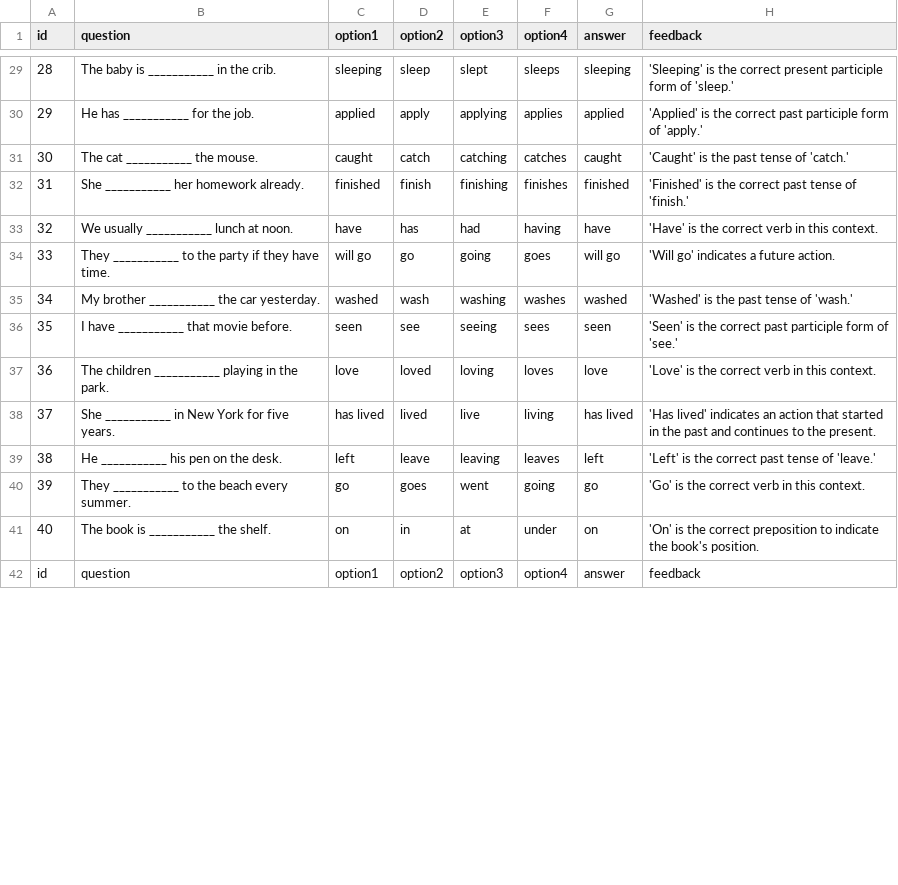
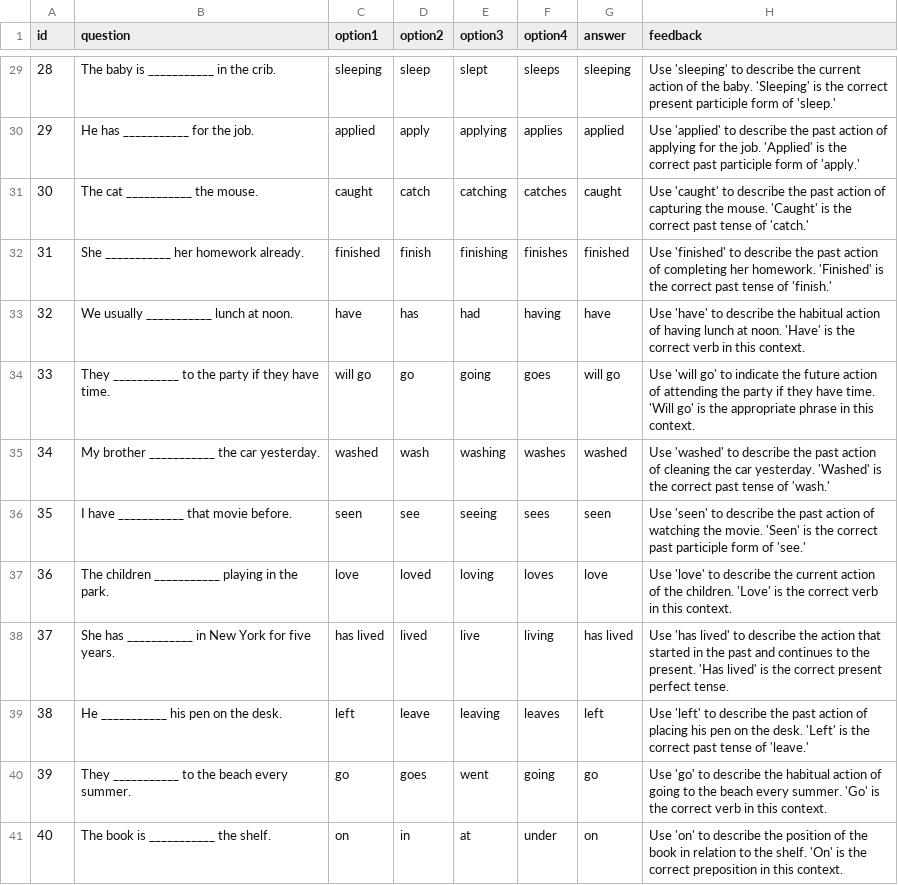
Before and after one commit to visaruttt/english-exercise, a CSV file: questions.csv, drawn as a sheet; only a part is shown, gaps mark what is left out; the diff covers the shown part only.

Commit message:
fix: Update incorrect questions

```diff
--- a/questions.csv
+++ b/questions.csv
@@ -29,14 +29,13 @@ id,question,option1,option2,option3,option4,answer,feedback
-28,The baby is ___________ in the crib.,sleeping,sleep,slept,sleeps,sleeping,"'Sleeping' is the correct present participle form of 'sleep.'"
-29,He has ___________ for the job.,applied,apply,applying,applies,applied,"'Applied' is the correct past participle form of 'apply.'"
-30,The cat ___________ the mouse.,caught,catch,catching,catches,caught,"'Caught' is the past tense of 'catch.'"
-31,She ___________ her homework already.,finished,finish,finishing,finishes,finished,"'Finished' is the correct past tense of 'finish.'"
-32,We usually ___________ lunch at noon.,have,has,had,having,have,"'Have' is the correct verb in this context."
-33,They ___________ to the party if they have time.,will go,go,going,goes,will go,"'Will go' indicates a future action."
-34,My brother ___________ the car yesterday.,washed,wash,washing,washes,washed,"'Washed' is the past tense of 'wash.'"
-35,I have ___________ that movie before.,seen,see,seeing,sees,seen,"'Seen' is the correct past participle form of 'see.'"
-36,The children ___________ playing in the park.,love,loved,loving,loves,love,"'Love' is the correct verb in this context."
-37,She ___________ in New York for five years.,has lived,lived,live,living,has lived,"'Has lived' indicates an action that started in the past and continues to the present."
-38,He ___________ his pen on the desk.,left,leave,leaving,leaves,left,"'Left' is the correct past tense of 'leave.'"
-39,They ___________ to the beach every summer.,go,goes,went,going,go,"'Go' is the correct verb in this context."
-40,The book is ___________ the shelf.,on,in,at,under,on,"'On' is the correct preposition to indicate the book's position."
-id,question,option1,option2,option3,option4,answer,feedback
+28,The baby is ___________ in the crib.,sleeping,sleep,slept,sleeps,sleeping,"Use 'sleeping' to describe the current action of the baby. 'Sleeping' is the correct present participle form of 'sleep.'"
+29,He has ___________ for the job.,applied,apply,applying,applies,applied,"Use 'applied' to describe the past action of applying for the job. 'Applied' is the correct past participle form of 'apply.'"
+30,The cat ___________ the mouse.,caught,catch,catching,catches,caught,"Use 'caught' to describe the past action of capturing the mouse. 'Caught' is the correct past tense of 'catch.'"
+31,She ___________ her homework already.,finished,finish,finishing,finishes,finished,"Use 'finished' to describe the past action of completing her homework. 'Finished' is the correct past tense of 'finish.'"
+32,We usually ___________ lunch at noon.,have,has,had,having,have,"Use 'have' to describe the habitual action of having lunch at noon. 'Have' is the correct verb in this context."
+33,They ___________ to the party if they have time.,will go,go,going,goes,will go,"Use 'will go' to indicate the future action of attending the party if they have time. 'Will go' is the appropriate phrase in this context."
+34,My brother ___________ the car yesterday.,washed,wash,washing,washes,washed,"Use 'washed' to describe the past action of cleaning the car yesterday. 'Washed' is the correct past tense of 'wash.'"
+35,I have ___________ that movie before.,seen,see,seeing,sees,seen,"Use 'seen' to describe the past action of watching the movie. 'Seen' is the correct past participle form of 'see.'"
+36,The children ___________ playing in the park.,love,loved,loving,loves,love,"Use 'love' to describe the current action of the children. 'Love' is the correct verb in this context."
+37,She has ___________ in New York for five years.,has lived,lived,live,living,has lived,"Use 'has lived' to describe the action that started in the past and continues to the present. 'Has lived' is the correct present perfect tense."
+38,He ___________ his pen on the desk.,left,leave,leaving,leaves,left,"Use 'left' to describe the past action of placing his pen on the desk. 'Left' is the correct past tense of 'leave.'"
+39,They ___________ to the beach every summer.,go,goes,went,going,go,"Use 'go' to describe the habitual action of going to the beach every summer. 'Go' is the correct verb in this context."
+40,The book is ___________ the shelf.,on,in,at,under,on,"Use 'on' to describe the position of the book in relation to the shelf. 'On' is the correct preposition in this context."
```
Also changed, not shown: 10 added rows and 41 edited cells elsewhere in this file.
